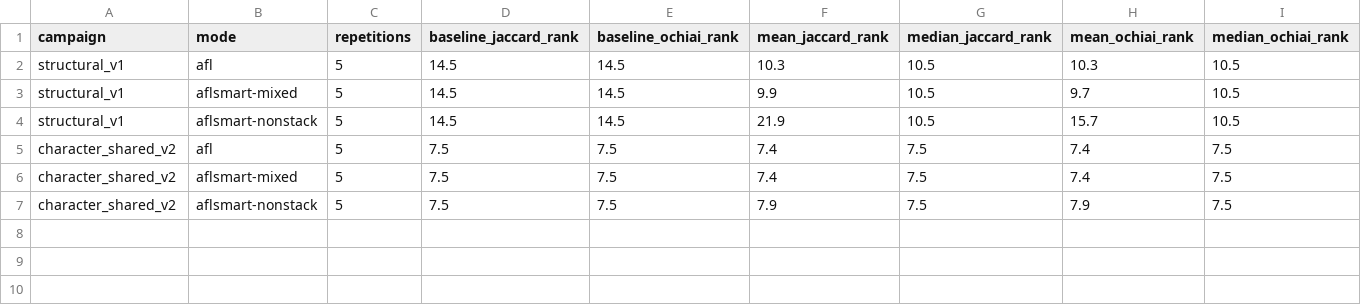
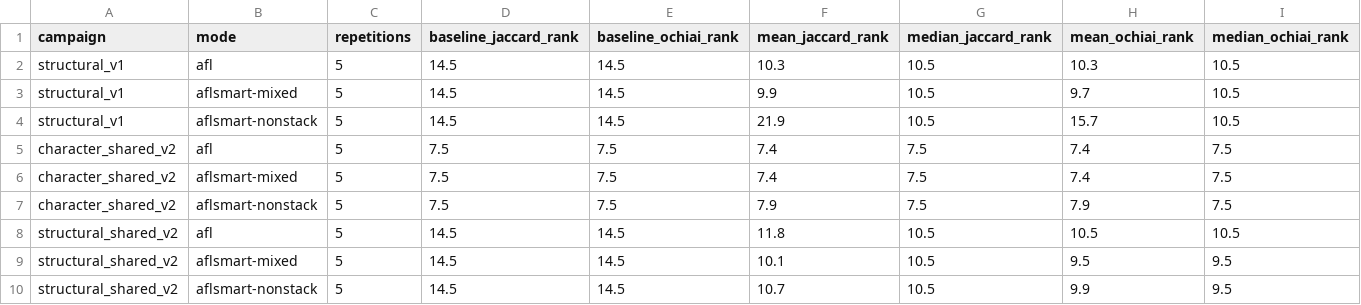
Before and after one commit to Mwick01/ddmin-xml-sbfl, a CSV file: reports/libxml2_467/formal_summary.csv, drawn as a sheet; only a part is shown; rows hold the shown columns only; the diff names each change by its address in the sheet, - before the commit and + after, or states it on an @@ line.

Commit message:
Finalize libxml2_467 shared v2 results and report

```diff
--- a/reports/libxml2_467/formal_summary.csv
+++ b/reports/libxml2_467/formal_summary.csv
+row 8: structural_shared_v2 | afl | 5 | 14.5 | 14.5 | 11.8 | 10.5 | 10.5 | 10.5
+row 9: structural_shared_v2 | aflsmart-mixed | 5 | 14.5 | 14.5 | 10.1 | 10.5 | 9.5 | 9.5
+row 10: structural_shared_v2 | aflsmart-nonstack | 5 | 14.5 | 14.5 | 10.7 | 10.5 | 9.9 | 9.5
```
Also changed, not shown: 13 other files.
